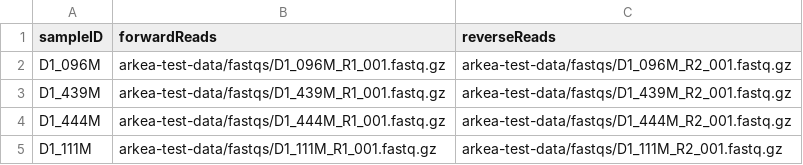
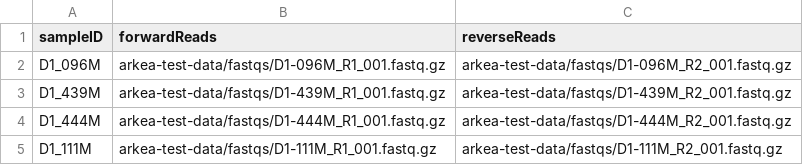
Before and after one commit to Arkea-Bio-Corp/ampliseq-arkea, a CSV file: arkea-test-data/test_samplesheet.csv, drawn as a sheet.

Commit message:
fix _ to - in samplesheet

```diff
--- a/arkea-test-data/test_samplesheet.csv
+++ b/arkea-test-data/test_samplesheet.csv
@@ -1,5 +1,5 @@
 sampleID,forwardReads,reverseReads
-D1_096M,arkea-test-data/fastqs/D1_096M_R1_001.fastq.gz,arkea-test-data/fastqs/D1_096M_R2_001.fastq.gz
-D1_439M,arkea-test-data/fastqs/D1_439M_R1_001.fastq.gz,arkea-test-data/fastqs/D1_439M_R2_001.fastq.gz
-D1_444M,arkea-test-data/fastqs/D1_444M_R1_001.fastq.gz,arkea-test-data/fastqs/D1_444M_R2_001.fastq.gz
-D1_111M,arkea-test-data/fastqs/D1_111M_R1_001.fastq.gz,arkea-test-data/fastqs/D1_111M_R2_001.fastq.gz
+D1_096M,arkea-test-data/fastqs/D1-096M_R1_001.fastq.gz,arkea-test-data/fastqs/D1-096M_R2_001.fastq.gz
+D1_439M,arkea-test-data/fastqs/D1-439M_R1_001.fastq.gz,arkea-test-data/fastqs/D1-439M_R2_001.fastq.gz
+D1_444M,arkea-test-data/fastqs/D1-444M_R1_001.fastq.gz,arkea-test-data/fastqs/D1-444M_R2_001.fastq.gz
+D1_111M,arkea-test-data/fastqs/D1-111M_R1_001.fastq.gz,arkea-test-data/fastqs/D1-111M_R2_001.fastq.gz
```
